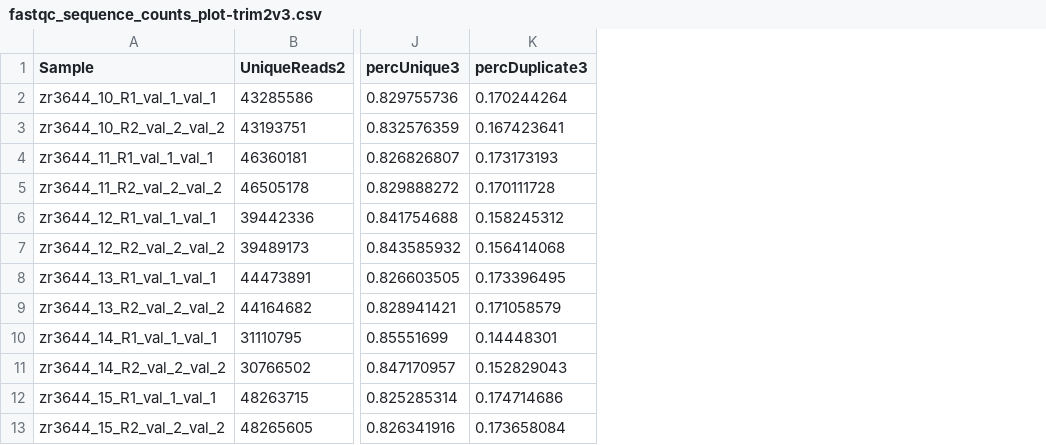
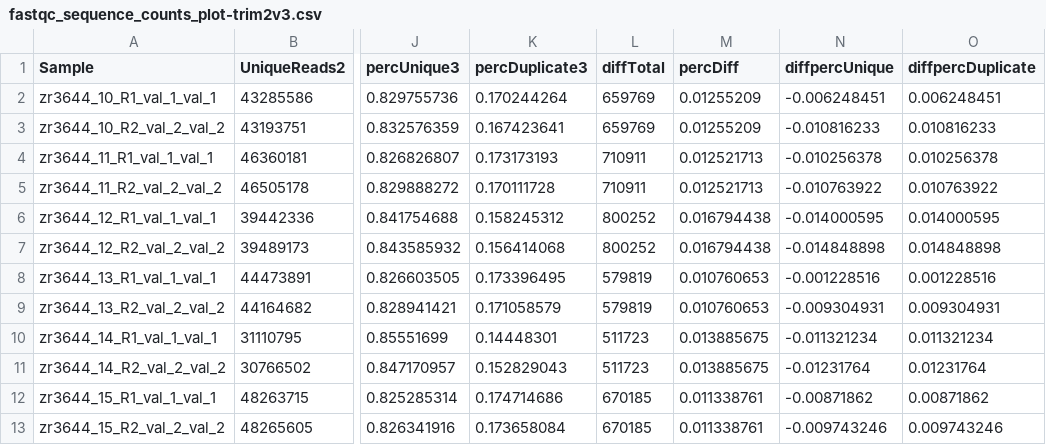
Before and after one commit to RobertsLab/project-oyster-oa, a CSV file: analyses/Haws_01-trimgalore/trimmed-data-2/poly-G/fastqc_sequence_counts_plot-trim2v3.csv, drawn as a sheet; only a part is shown, gaps mark what is left out; the diff names each change by its address in the sheet, - before the commit and + after, or states it on an @@ line.

Commit message:
calc diff in total reads

```diff
--- a/analyses/Haws_01-trimgalore/trimmed-data-2/poly-G/fastqc_sequence_counts_plot-trim2v3.csv
+++ b/analyses/Haws_01-trimgalore/trimmed-data-2/poly-G/fastqc_sequence_counts_plot-trim2v3.csv
+column L (diffTotal), rows 2-13: 659769 | 659769 | 710911 | 710911 | 800252 | 800252 | 579819 | 579819 | 511723 | 511723 | 670185 | 670185
+column M (percDiff), rows 2-13: 0.01255209 | 0.01255209 | 0.012521713 | 0.012521713 | 0.016794438 | 0.016794438 | 0.010760653 | 0.010760653 | 0.013885675 | 0.013885675 | 0.011338761 | 0.011338761
+column N (diffpercUnique), rows 2-13: -0.006248451 | -0.010816233 | -0.010256378 | -0.010763922 | -0.014000595 | -0.014848898 | -0.001228516 | -0.009304931 | -0.011321234 | -0.01231764 | -0.00871862 | -0.009743246
+column O (diffpercDuplicate), rows 2-13: 0.006248451 | 0.010816233 | 0.010256378 | 0.010763922 | 0.014000595 | 0.014848898 | 0.001228516 | 0.009304931 | 0.011321234 | 0.01231764 | 0.00871862 | 0.009743246
```
